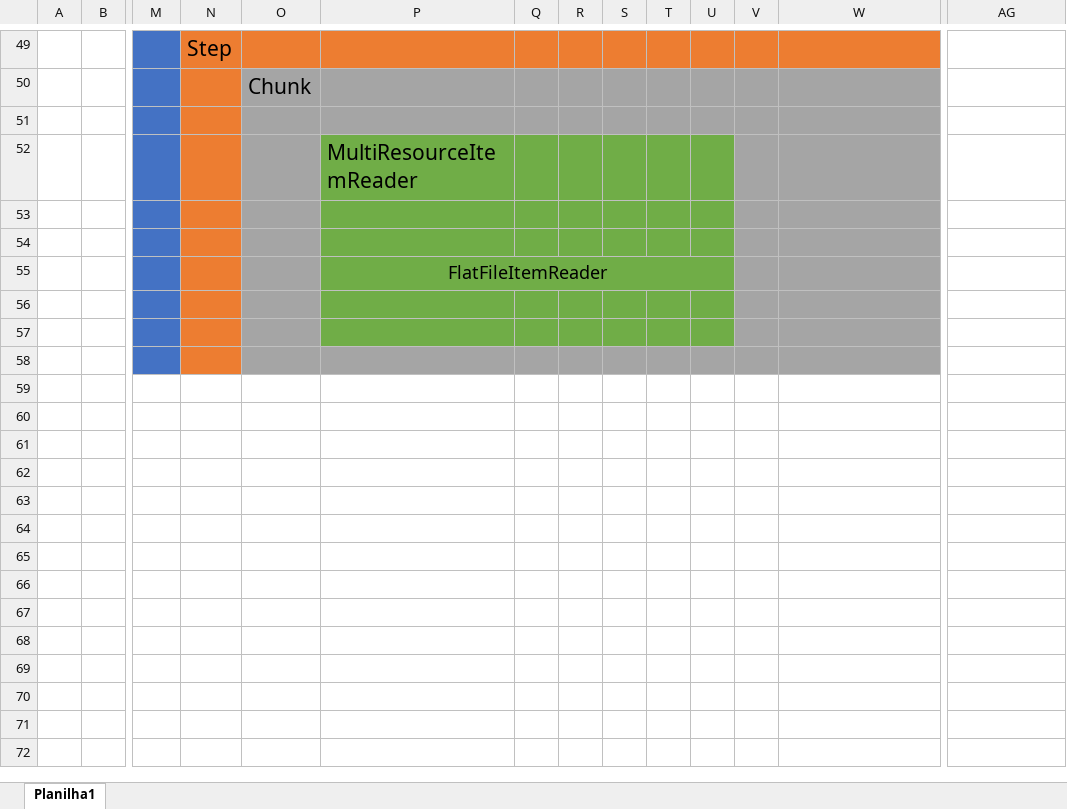
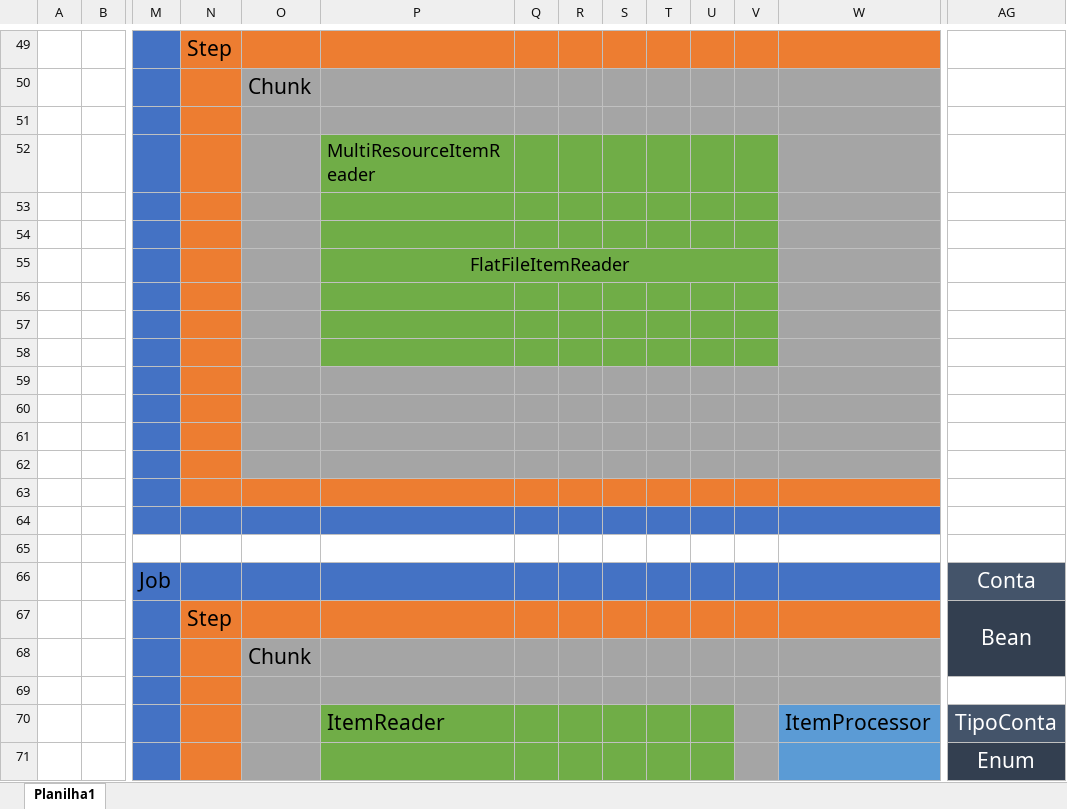
Before and after one commit to mantinha/spring-batch-training, an Excel workbook: spring-batch-training/MyKnowledge.xlsx, sheet Planilha1, drawn as a sheet; only a part is shown, gaps mark what is left out; values as stored, in another font and other column widths than the file's, no borders; charts and pictures not drawn; removed rows and columns are numbered as before the commit, all else as after; rows hold the shown columns only; the diff covers the shown part only; the diff names each change by its address in the sheet, - before the commit and + after, or states it on an @@ line.

```diff
--- a/spring-batch-training/MyKnowledge.xlsx (sheet Planilha1)
+++ b/spring-batch-training/MyKnowledge.xlsx (sheet Planilha1)
@@ P52 text size: smaller @@
-V52:V57 fill: #A5A5A5
+V52:V57 fill: #70AD47
-P55:U55 merged
+P55:V55 merged
-P58:V58 fill: #A5A5A5
+P58:V58 fill: #70AD47
+row 59: (empty)
+row 60: (empty)
+row 61: (empty)
+row 62: (empty)
+row 63: (empty)
+row 64: (empty)
+row 65: (empty)
+row 66:  |  | Job |  |  |  |  |  |  |  |  |  |  | Conta
+row 67:  |  |  | Step |  |  |  |  |  |  |  |  |  | Bean
+row 68:  |  |  |  | Chunk
+row 69: (empty)
+row 70:  |  |  |  |  | ItemReader |  |  |  |  |  |  | ItemProcessor | TipoConta
+row 71:  |  |  |  |  |  |  |  |  |  |  |  |  | Enum
```
Also changed, not shown: 14 added rows elsewhere in this sheet, charts or pictures, 14 other files.
